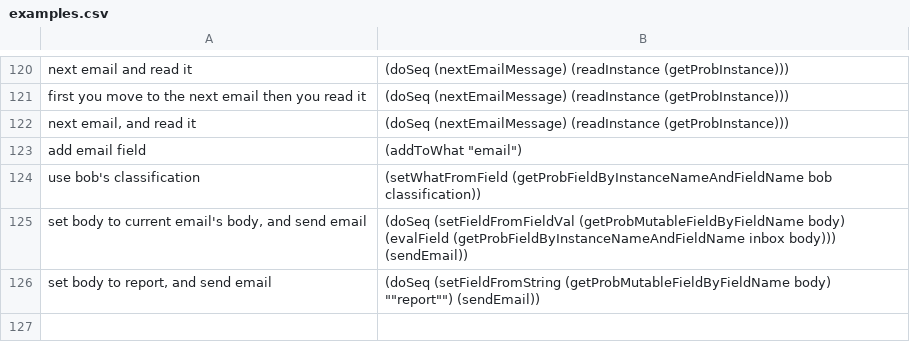
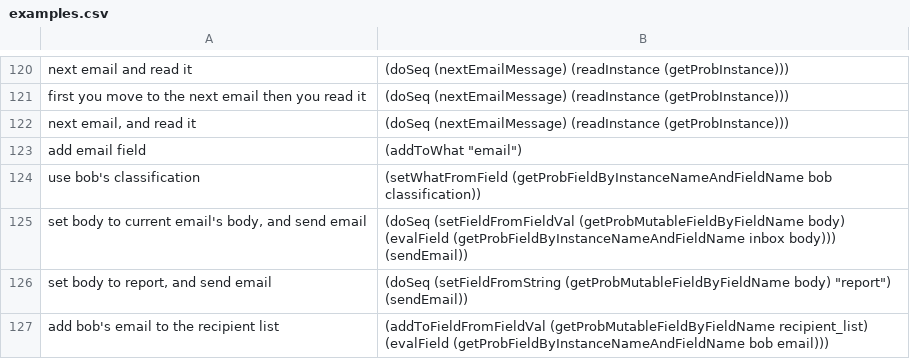
Before and after one commit to azariaa/InstructableServer, a CSV file: data/examples.csv, drawn as a sheet; only a part is shown, gaps mark what is left out.

```diff
--- a/data/examples.csv
+++ b/data/examples.csv
@@ -125,2 +125,3 @@ use bob's classification,(setWhatFromField (getProbFieldByInstanceNameAndFieldNa
 "set body to current email's body, and send email",(doSeq (setFieldFromFieldVal (getProbMutableFieldByFieldName body) (evalField (getProbFieldByInstanceNameAndFieldName inbox body))) (sendEmail))
-"set body to report, and send email",(doSeq (setFieldFromString (getProbMutableFieldByFieldName body) ""report"") (sendEmail))
+"set body to report, and send email","(doSeq (setFieldFromString (getProbMutableFieldByFieldName body) ""report"") (sendEmail))"
+add bob's email to the recipient list,(addToFieldFromFieldVal (getProbMutableFieldByFieldName recipient_list) (evalField (getProbFieldByInstanceNameAndFieldName bob email)))
```
Also changed, not shown: 3 other files.
